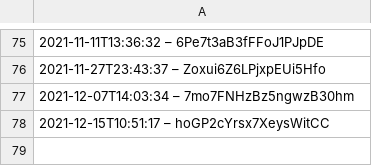
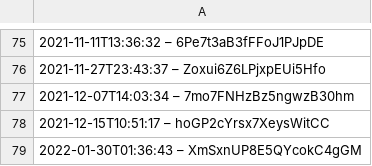
Before and after one commit to darkknight68/hyperliquid-trading-bot, a CSV file: data.csv, drawn as a sheet; only a part is shown, gaps mark what is left out; the diff names each change by its address in the sheet, - before the commit and + after, or states it on an @@ line.

Commit message:
Apply patch to data.csv

```diff
--- a/data.csv
+++ b/data.csv
+row 79: 2022-01-30T01:36:43 – XmSxnUP8E5QYcokC4gGM
```
